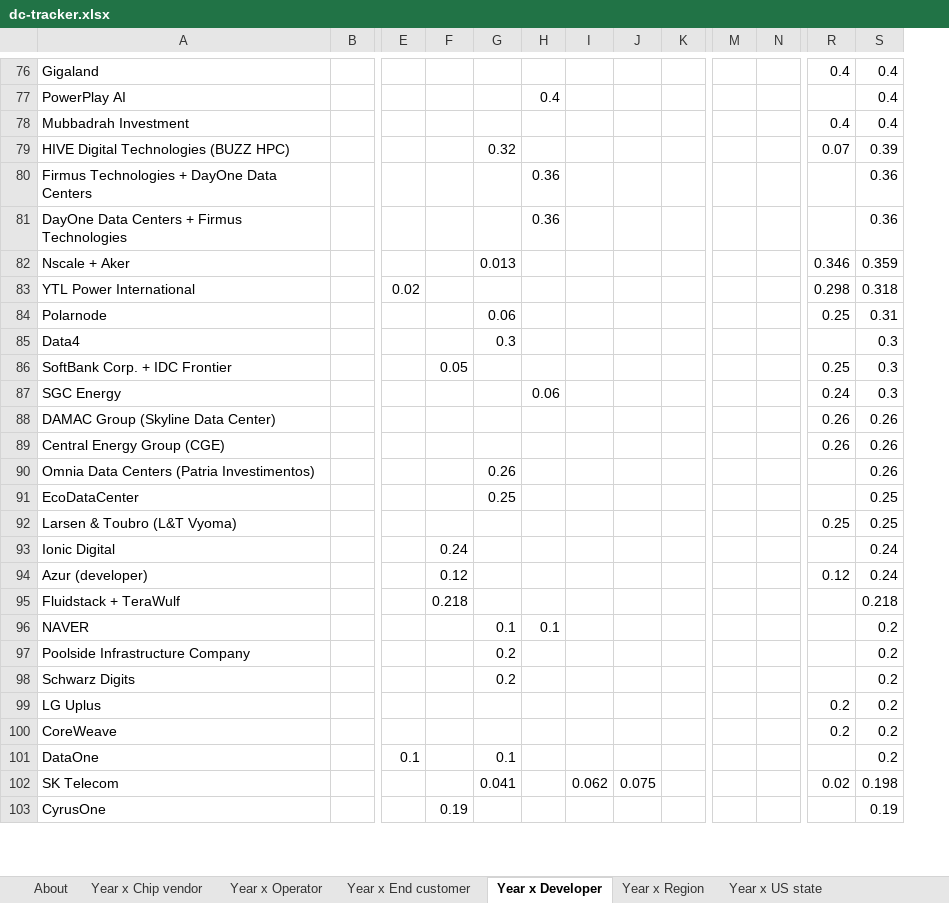
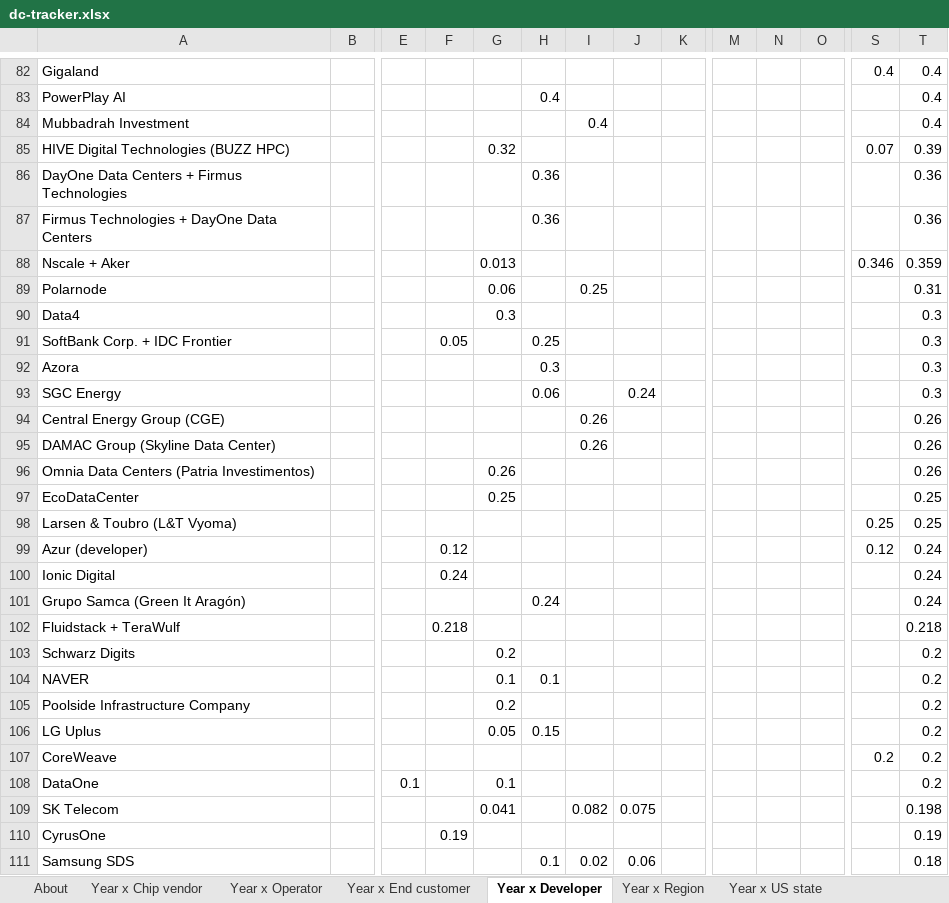
Before and after one commit to bernardhaswell/dcbuildsio, an Excel workbook: data/dc-tracker.xlsx, sheet Year x Developer, drawn as a sheet; only a part is shown, gaps mark what is left out; values as stored, in another font and other column widths than the file's, no borders; removed rows and columns are numbered as before the commit, all else as after; rows hold the shown columns only; the diff covers the shown part only; the diff names each change by its address in the sheet, - before the commit and + after, or states it on an @@ line.

```diff
--- a/data/dc-tracker.xlsx (sheet Year x Developer)
+++ b/data/dc-tracker.xlsx (sheet Year x Developer)
+column N, empty
-I84: (empty)
+I84: 0.4
-S84: 0.4
+S84: (empty)
@@ row 81 moved to row 86: DayOne Data Centers + Firmus Technologie… @@
-row 83: YTL Power International |  | 0.02 |  |  |  |  |  |  |  |  | 0.298 | 0.318
-I89: (empty)
+I89: 0.25
-S89: 0.25
+S89: (empty)
-H91: (empty)
+H91: 0.25
-S91: 0.25
+S91: (empty)
+row 92: Azora |  |  |  |  | 0.3 |  |  |  |  |  |  |  | 0.3
-J93: (empty)
+J93: 0.24
-S93: 0.24
+S93: (empty)
-row 88: DAMAC Group (Skyline Data Center) |  |  |  |  |  |  |  |  |  |  | 0.26 | 0.26
-I94: (empty)
+I94: 0.26
-S94: 0.26
+S94: (empty)
+row 95: DAMAC Group (Skyline Data Center) |  |  |  |  |  | 0.26 |  |  |  |  |  |  | 0.26
@@ row 94 moved to row 99: Azur (developer) @@
+row 101: Grupo Samca (Green It Aragón) |  |  |  |  | 0.24 |  |  |  |  |  |  |  | 0.24
@@ row 98 moved to row 103: Schwarz Digits @@
-G106: (empty)
+G106: 0.05
-H106: (empty)
+H106: 0.15
-S106: 0.2
+S106: (empty)
-I109: 0.062
+I109: 0.082
-S109: 0.02
+S109: (empty)
+row 111: Samsung SDS |  |  |  |  | 0.1 | 0.02 | 0.06 |  |  |  |  |  | 0.18
```
Also changed, not shown: 25 added rows, 14 removed rows, 7 moved rows and 62 edited cells elsewhere in this sheet, sheet Deployment, sheet Phases, sheet Sources, sheet Qtr x Developer, sheet Qtr x Operator, sheet Year x Operator, 17 more sheets, 24 other files.
